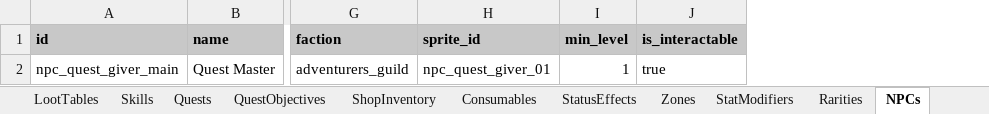
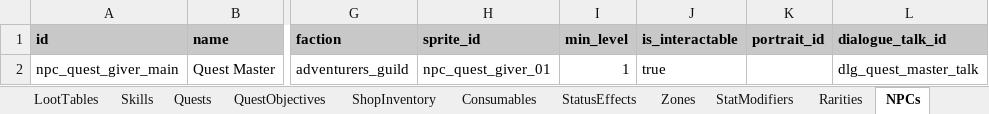
Before and after one commit to MatousHruska/MobileTestia, an Excel workbook: databases/TesiaDatabase.xlsm, sheet NPCs, drawn as a sheet; only a part is shown, gaps mark what is left out; values as stored, in another font and other column widths than the file's, no borders; the diff names each change by its address in the sheet, - before the commit and + after, or states it on an @@ line.

Commit message:
Adjustments

```diff
--- a/databases/TesiaDatabase.xlsm (sheet NPCs)
+++ b/databases/TesiaDatabase.xlsm (sheet NPCs)
+column K (portrait_id), empty
+column L (dialogue_talk_id), row 2: dlg_quest_master_talk
```
Also changed, not shown: other sheet tabs.
